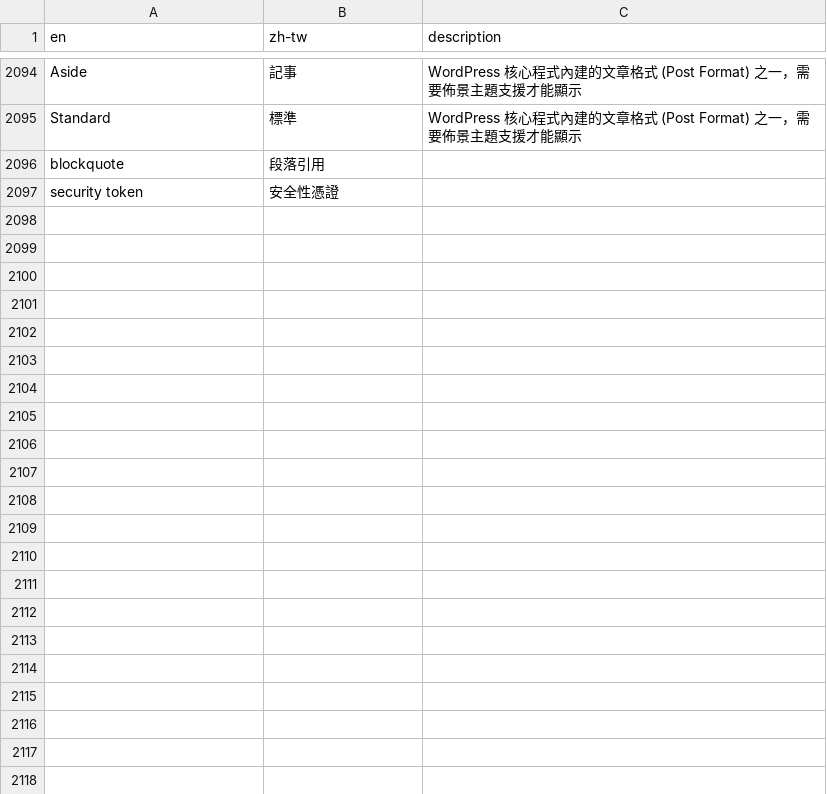
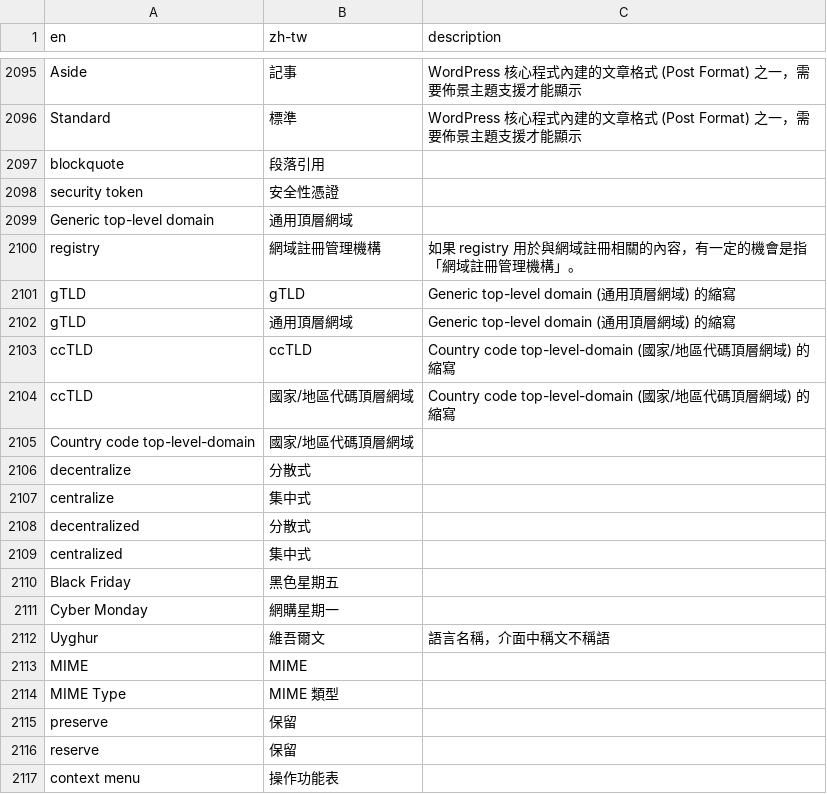
Before and after one commit to alexclassroom/WordPress-zh_TW-Glossary, a CSV file: TM Glossary/poedit-zh-tw-glossary.csv, drawn as a sheet; only a part is shown, gaps mark what is left out; the diff covers the shown part only; the diff names each change by its address in the sheet, - before the commit and + after, or states it on an @@ line.

```diff
--- a/TM Glossary/poedit-zh-tw-glossary.csv
+++ b/TM Glossary/poedit-zh-tw-glossary.csv
+row 2099: Generic top-level domain | 通用頂層網域
+row 2100: registry | 網域註冊管理機構 | 如果 registry 用於與網域註冊相關的內容，有一定的機會是指「網域註冊管理機構」。
+row 2101: gTLD | gTLD | Generic top-level domain (通用頂層網域) 的縮寫
+row 2102: gTLD | 通用頂層網域 | Generic top-level domain (通用頂層網域) 的縮寫
+row 2103: ccTLD | ccTLD | Country code top-level-domain (國家/地區代碼頂層網域) 的縮寫
+row 2104: ccTLD | 國家/地區代碼頂層網域 | Country code top-level-domain (國家/地區代碼頂層網域) 的縮寫
+row 2105: Country code top-level-domain | 國家/地區代碼頂層網域
+row 2106: decentralize | 分散式
+row 2107: centralize | 集中式
+row 2108: decentralized | 分散式
+row 2109: centralized | 集中式
+row 2110: Black Friday | 黑色星期五
+row 2111: Cyber Monday | 網購星期一
+row 2112: Uyghur | 維吾爾文 | 語言名稱，介面中稱文不稱語
+row 2113: MIME | MIME
+row 2114: MIME Type | MIME 類型
+row 2115: preserve | 保留
+row 2116: reserve | 保留
+row 2117: context menu | 操作功能表
```
Also changed, not shown: 55 added rows and 5 edited cells elsewhere in this file, TM Glossary/locale-zh-tw-glossary.csv.
